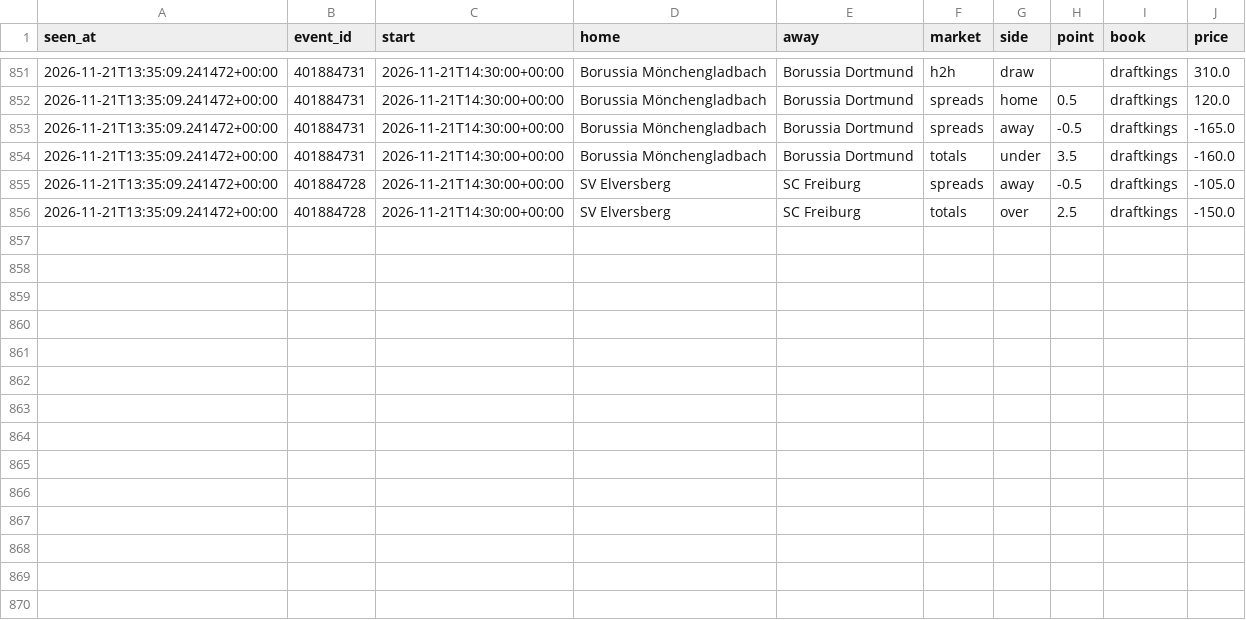
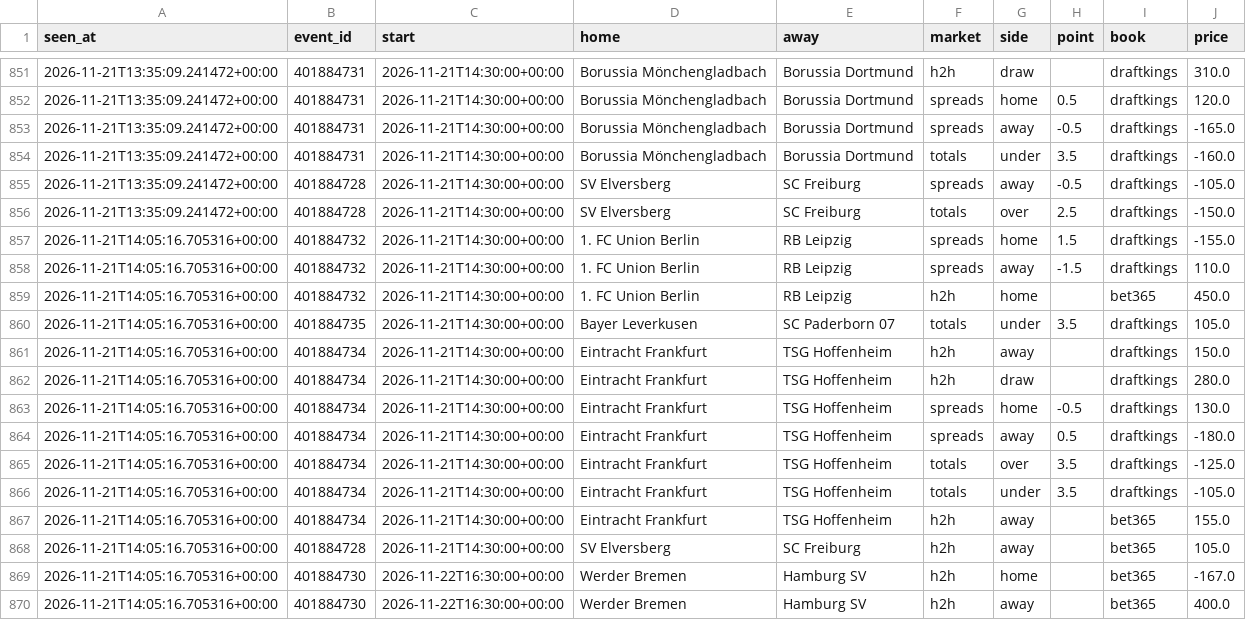
Before and after one commit to tdrey10/sports, a CSV file: data/odds/bundesliga/2026-11.csv, drawn as a sheet; only a part is shown, gaps mark what is left out; the diff names each change by its address in the sheet, - before the commit and + after, or states it on an @@ line.

```diff
--- a/data/odds/bundesliga/2026-11.csv
+++ b/data/odds/bundesliga/2026-11.csv
+row 857: 2026-11-21T14:05:16.705316+00:00 | 401884732 | 2026-11-21T14:30:00+00:00 | 1. FC Union Berlin | RB Leipzig | spreads | home | 1.5 | draftkings | -155.0
+row 858: 2026-11-21T14:05:16.705316+00:00 | 401884732 | 2026-11-21T14:30:00+00:00 | 1. FC Union Berlin | RB Leipzig | spreads | away | -1.5 | draftkings | 110.0
+row 859: 2026-11-21T14:05:16.705316+00:00 | 401884732 | 2026-11-21T14:30:00+00:00 | 1. FC Union Berlin | RB Leipzig | h2h | home |  | bet365 | 450.0
+row 860: 2026-11-21T14:05:16.705316+00:00 | 401884735 | 2026-11-21T14:30:00+00:00 | Bayer Leverkusen | SC Paderborn 07 | totals | under | 3.5 | draftkings | 105.0
+row 861: 2026-11-21T14:05:16.705316+00:00 | 401884734 | 2026-11-21T14:30:00+00:00 | Eintracht Frankfurt | TSG Hoffenheim | h2h | away |  | draftkings | 150.0
+row 862: 2026-11-21T14:05:16.705316+00:00 | 401884734 | 2026-11-21T14:30:00+00:00 | Eintracht Frankfurt | TSG Hoffenheim | h2h | draw |  | draftkings | 280.0
+row 863: 2026-11-21T14:05:16.705316+00:00 | 401884734 | 2026-11-21T14:30:00+00:00 | Eintracht Frankfurt | TSG Hoffenheim | spreads | home | -0.5 | draftkings | 130.0
+row 864: 2026-11-21T14:05:16.705316+00:00 | 401884734 | 2026-11-21T14:30:00+00:00 | Eintracht Frankfurt | TSG Hoffenheim | spreads | away | 0.5 | draftkings | -180.0
+row 865: 2026-11-21T14:05:16.705316+00:00 | 401884734 | 2026-11-21T14:30:00+00:00 | Eintracht Frankfurt | TSG Hoffenheim | totals | over | 3.5 | draftkings | -125.0
+row 866: 2026-11-21T14:05:16.705316+00:00 | 401884734 | 2026-11-21T14:30:00+00:00 | Eintracht Frankfurt | TSG Hoffenheim | totals | under | 3.5 | draftkings | -105.0
+row 867: 2026-11-21T14:05:16.705316+00:00 | 401884734 | 2026-11-21T14:30:00+00:00 | Eintracht Frankfurt | TSG Hoffenheim | h2h | away |  | bet365 | 155.0
+row 868: 2026-11-21T14:05:16.705316+00:00 | 401884728 | 2026-11-21T14:30:00+00:00 | SV Elversberg | SC Freiburg | h2h | away |  | bet365 | 105.0
+row 869: 2026-11-21T14:05:16.705316+00:00 | 401884730 | 2026-11-22T16:30:00+00:00 | Werder Bremen | Hamburg SV | h2h | home |  | bet365 | -167.0
+row 870: 2026-11-21T14:05:16.705316+00:00 | 401884730 | 2026-11-22T16:30:00+00:00 | Werder Bremen | Hamburg SV | h2h | away |  | bet365 | 400.0
```
Also changed, not shown: data/odds/epl/2026-11.csv, data/odds/ligue1/2026-11.csv, 15 other files.
